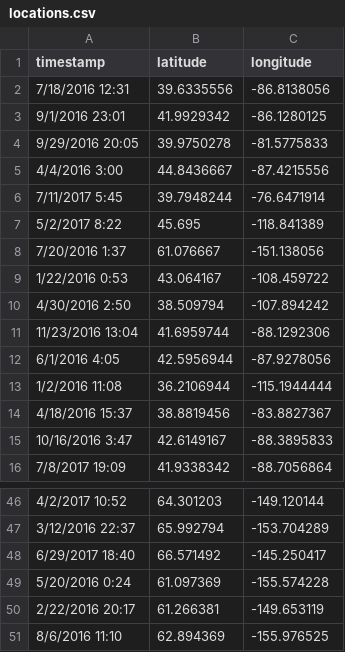
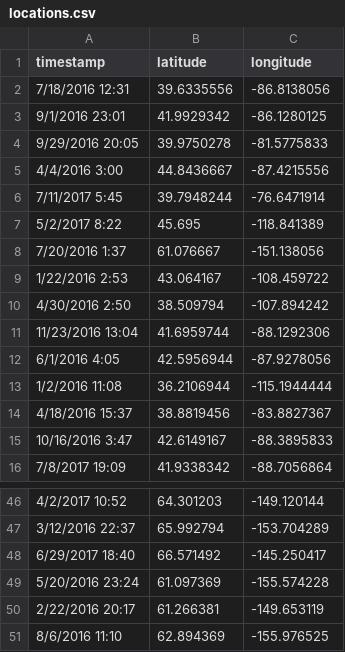
Before and after one commit to abeasock/code_assessment, a CSV file: locations.csv, drawn as a sheet; only a part is shown, gaps mark what is left out.

Commit message:
Updated values

```diff
--- a/locations.csv
+++ b/locations.csv
@@ -8,3 +8,3 @@ timestamp,latitude,longitude
 7/20/2016 1:37,61.076667,-151.138056
-1/22/2016 0:53,43.064167,-108.459722
+1/22/2016 2:53,43.064167,-108.459722
 4/30/2016 2:50,38.509794,-107.894242
@@ -48,3 +48,3 @@ timestamp,latitude,longitude
 6/29/2017 18:40,66.571492,-145.250417
-5/20/2016 0:24,61.097369,-155.574228
+5/20/2016 23:24,61.097369,-155.574228
 2/22/2016 20:17,61.266381,-149.653119
```
